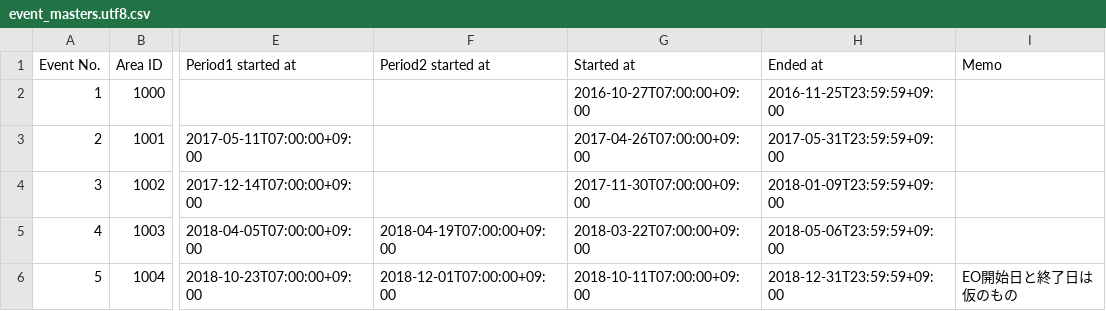
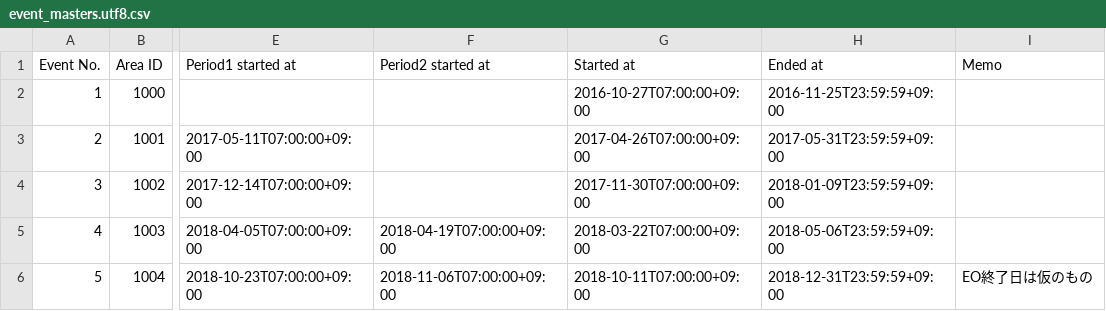
Before and after one commit to muziyoshiz/admiral_stats, a CSV file: db/seeds/event_masters.utf8.csv, drawn as a sheet; only a part is shown, gaps mark what is left out; the diff names each change by its address in the sheet, - before the commit and + after, or states it on an @@ line.

```diff
--- a/db/seeds/event_masters.utf8.csv
+++ b/db/seeds/event_masters.utf8.csv
-F6 (Period2 started at): 2018-12-01T07:00:00+09:00
+F6 (Period2 started at): 2018-11-06T07:00:00+09:00
-I6 (Memo): EO開始日と終了日は仮のもの
+I6 (Memo): EO終了日は仮のもの
```
Also changed, not shown: db/seeds/event_masters.csv, db/seeds/event_stage_masters.csv, 5 other files.
